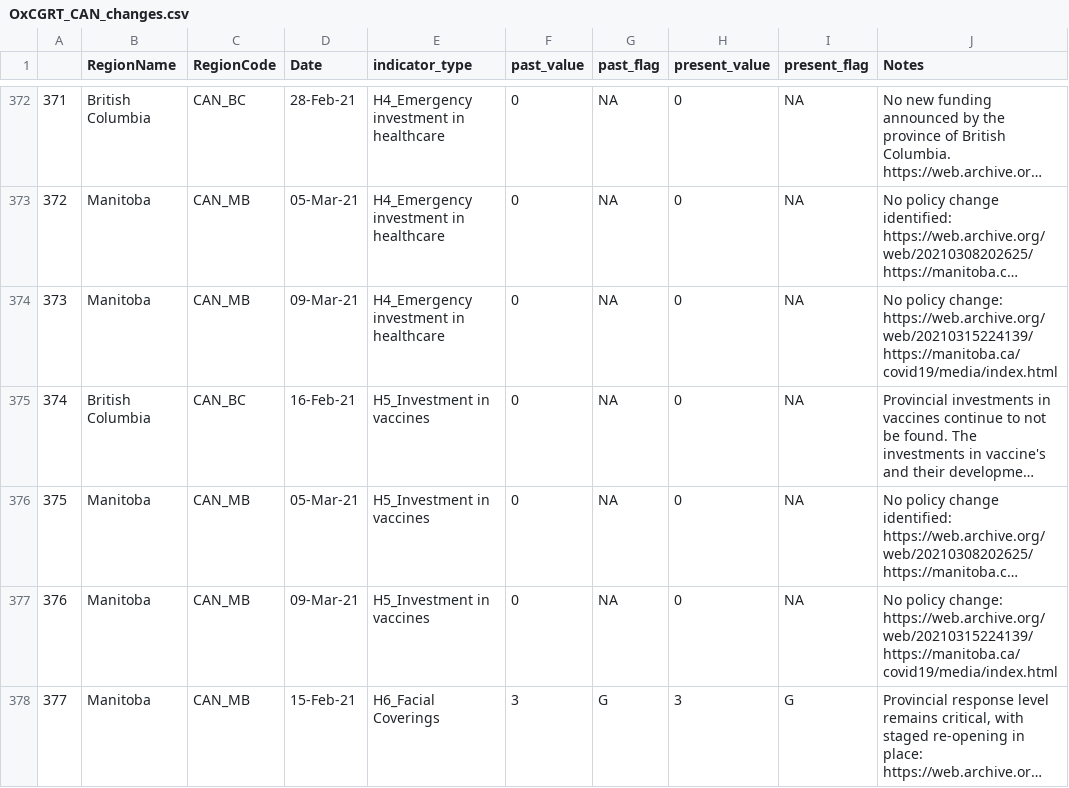
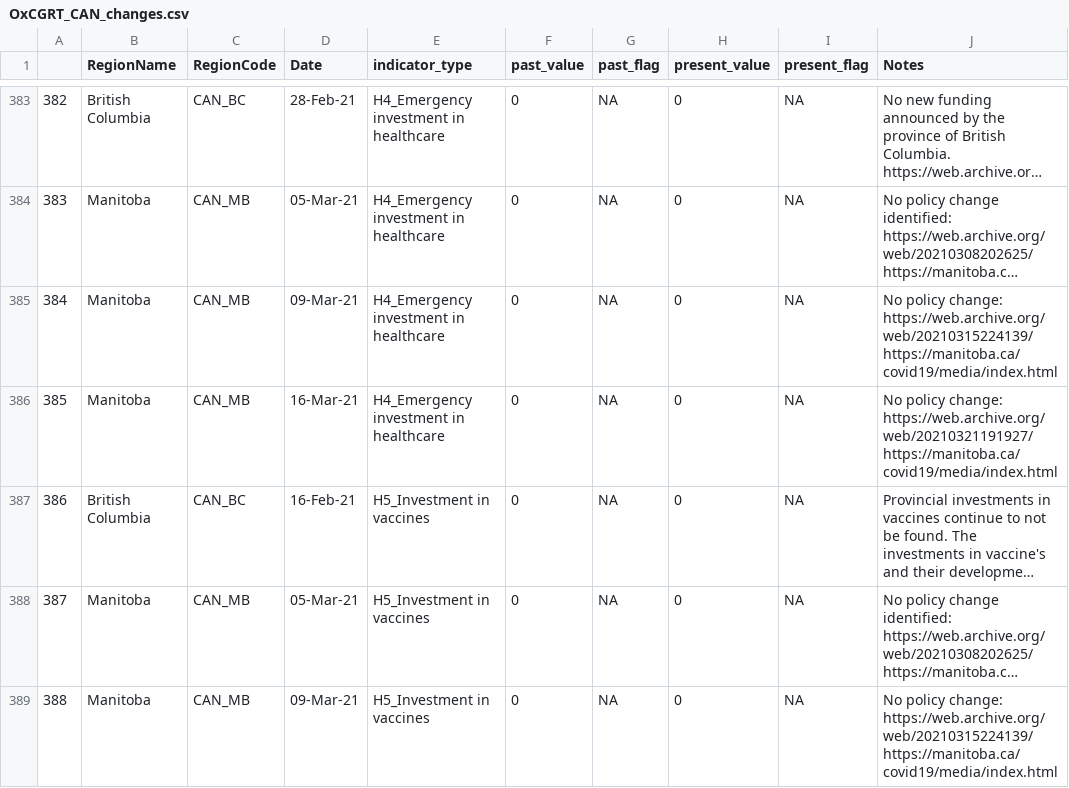
Before and after one commit to saptahash/BSGtracker_analysis, a CSV file: data/OxCGRT_CAN_changes.csv, drawn as a sheet; only a part is shown, gaps mark what is left out; the shorter side is filled out with more unchanged rows; long unchanged cells end in …; the diff covers the shown part only; the diff names each change by its address in the sheet, - before the commit and + after, or states it on an @@ line.

```diff
--- a/data/OxCGRT_CAN_changes.csv
+++ b/data/OxCGRT_CAN_changes.csv
@@ column A renumbered between rows 37 and 478 @@
+row 386: 385 | Manitoba | CAN_MB | 16-Mar-21 | H4_Emergency investment in healthcare | 0 | NA | 0 | NA | No policy change: https://web.archive.org/web/20210321191927/https://manitoba.ca/covid19/media/index.html
```
Also changed, not shown: 15 added rows elsewhere in this file, data/h7_changes.csv.
